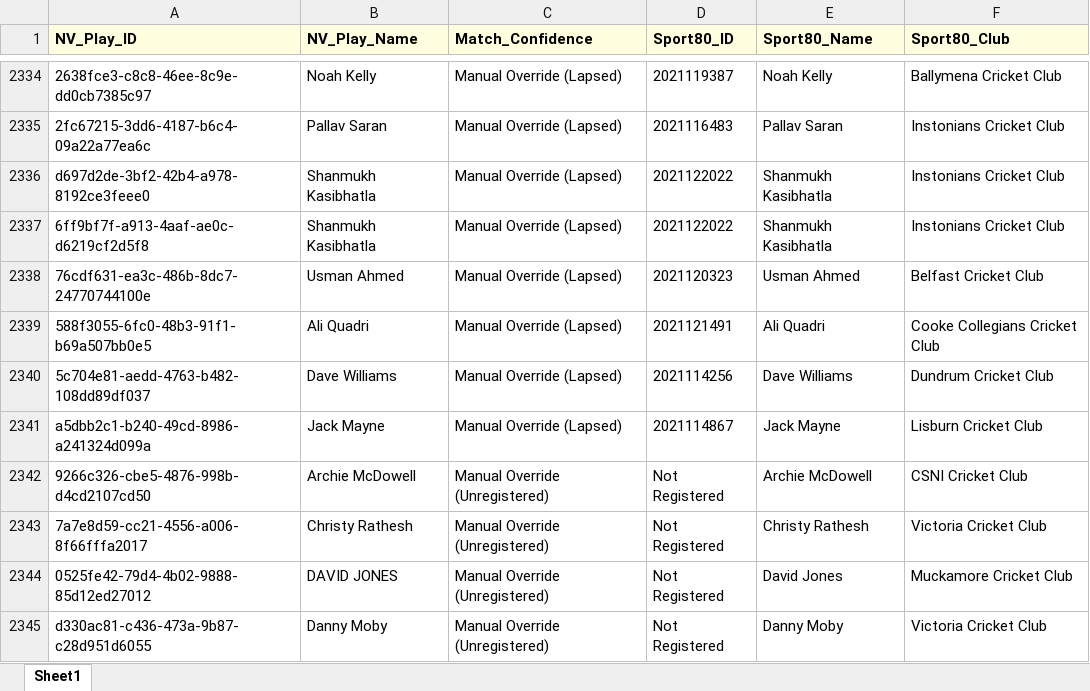
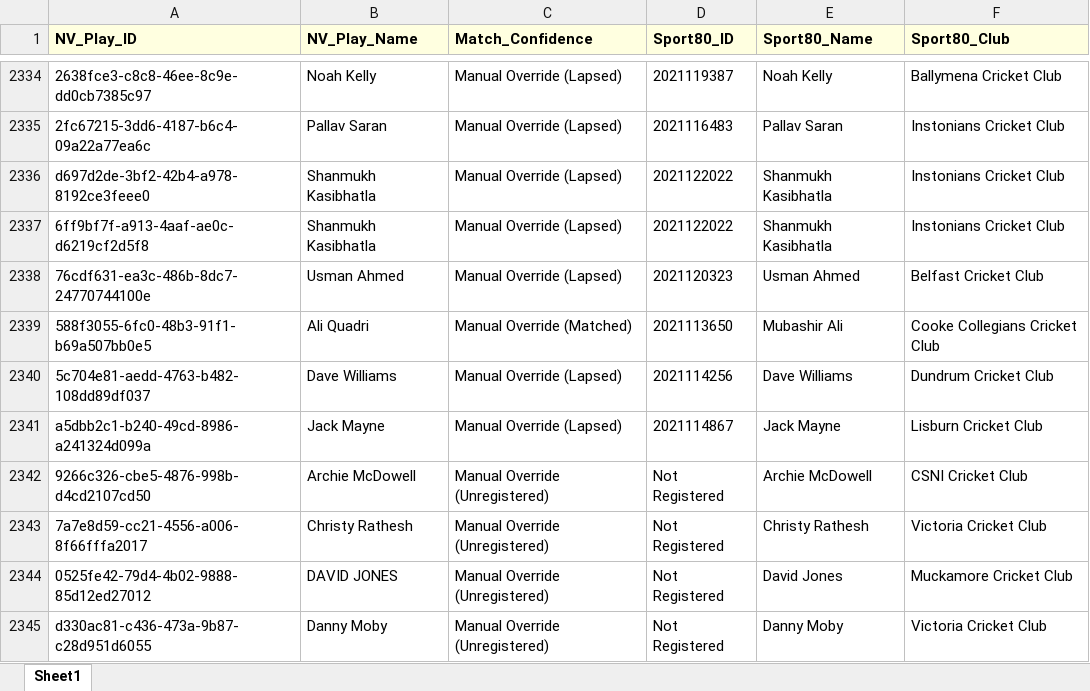
Before and after one commit to wyliemckinty/NCU-Cricket-Stats, an Excel workbook: NCU_Mens_Master_ID_Mapping.xlsx, sheet Sheet1, drawn as a sheet; only a part is shown, gaps mark what is left out; values as stored, in another font and other column widths than the file's, no borders; the diff names each change by its address in the sheet, - before the commit and + after, or states it on an @@ line.

```diff
--- a/NCU_Mens_Master_ID_Mapping.xlsx (sheet Sheet1)
+++ b/NCU_Mens_Master_ID_Mapping.xlsx (sheet Sheet1)
-C2339 (Match_Confidence): Manual Override (Lapsed)
+C2339 (Match_Confidence): Manual Override (Matched)
-D2339 (Sport80_ID): 2021121491
+D2339 (Sport80_ID): 2021113650
-E2339 (Sport80_Name): Ali Quadri
+E2339 (Sport80_Name): Mubashir Ali
```
Also changed, not shown: 2. NCU_Validated_Aliases_Master.xlsx, 1 other file.
